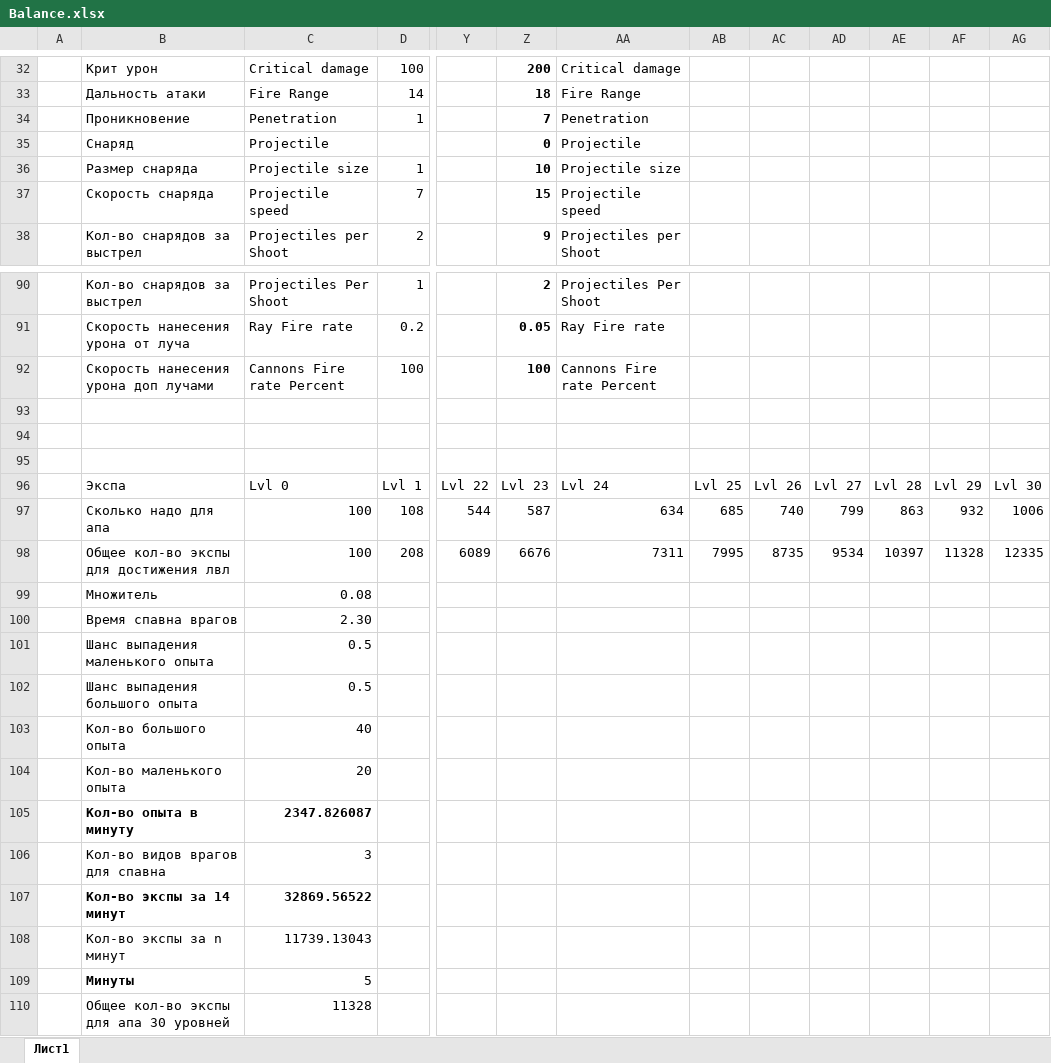
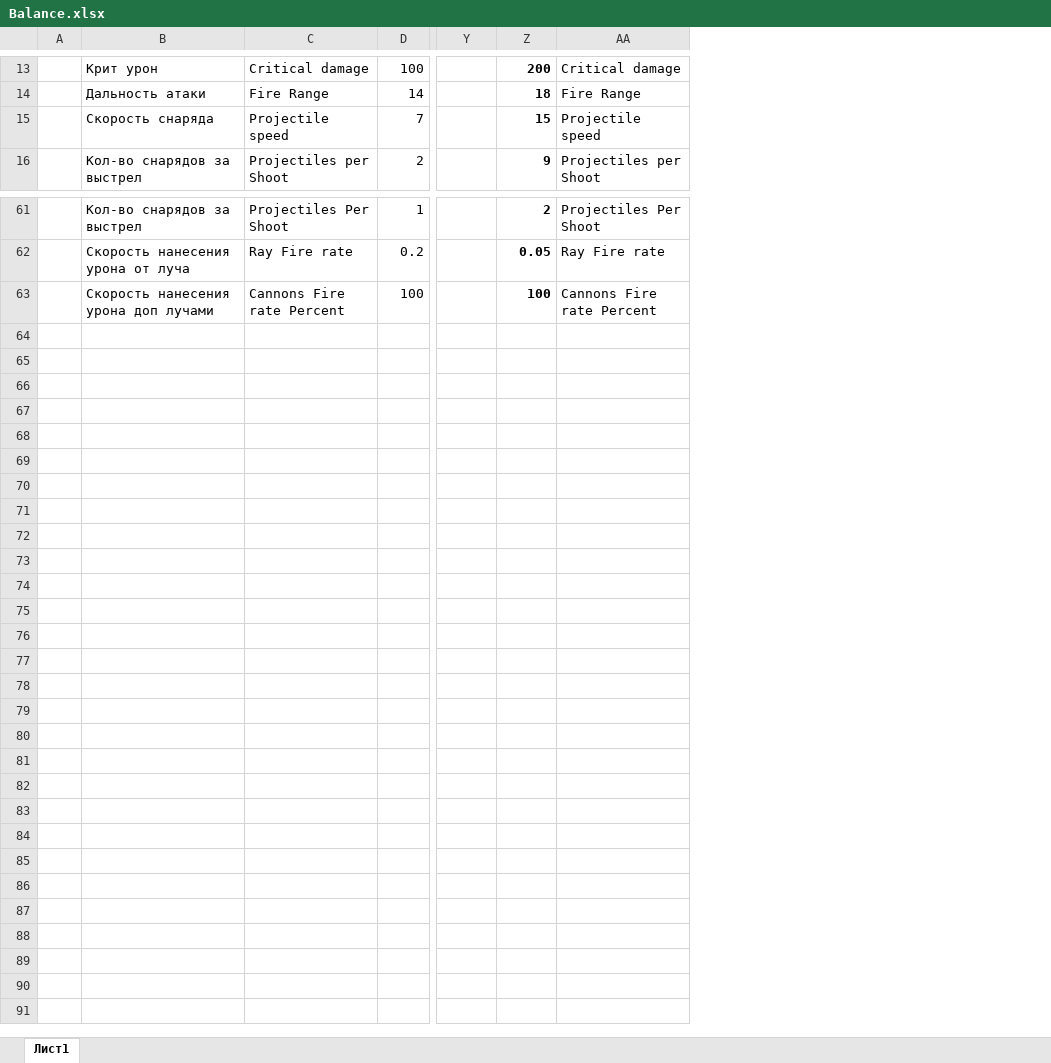
Before and after one commit to Kiuh/Tank-Survivors, an Excel workbook: Documentation/Balance/Balance.xlsx, sheet Лист1, drawn as a sheet; only a part is shown, gaps mark what is left out; values as stored, in another font and other column widths than the file's, no borders; removed rows and columns are numbered as before the commit, all else as after; rows hold the shown columns only; the diff covers the shown part only; the diff names each change by its address in the sheet, - before the commit and + after, or states it on an @@ line.

```diff
--- a/Documentation/Balance/Balance.xlsx (sheet Лист1)
+++ b/Documentation/Balance/Balance.xlsx (sheet Лист1)
-column A, empty
+column A, empty
-column AB, empty
-column AC, empty
-column AD, empty
-column AE, empty
-column AF, empty
-column AG, empty
-row 34:  | Проникновение | Penetration | 1 |  | 7 | Penetration
-row 35:  | Снаряд | Projectile |  |  | 0 | Projectile
-row 36:  | Размер снаряда | Projectile size | 1 |  | 10 | Projectile size
-row 93: (empty)
-row 94: (empty)
-row 95: (empty)
-row 96:  | Экспа | Lvl 0 | Lvl 1 | Lvl 22 | Lvl 23 | Lvl 24 | Lvl 25 | Lvl 26 | Lvl 27 | Lvl 28 | Lvl 29 | Lvl 30
-row 97:  | Сколько надо для апа | 100 | 108 | 544 | 587 | 634 | 685 | 740 | 799 | 863 | 932 | 1006
-row 98:  | Общее кол-во экспы для достижения лвл | 100 | 208 | 6089 | 6676 | 7311 | 7995 | 8735 | 9534 | 10397 | 11328 | 12335
-row 99:  | Множитель | 0.08
-row 100:  | Время спавна врагов | 2.30
-row 101:  | Шанс выпадения маленького опыта | 0.5
-row 102:  | Шанс выпадения большого опыта | 0.5
-row 103:  | Кол-во большого опыта | 40
-row 104:  | Кол-во маленького опыта | 20
-row 105:  | Кол-во опыта в минуту | 2347.826087
-row 106:  | Кол-во видов врагов для спавна | 3
-row 107:  | Кол-во экспы за 14 минут | 32869.56522
-row 108:  | Кол-во экспы за n минут | 11739.13043
-row 109:  | Минуты | 5
-row 110:  | Общее кол-во экспы для апа 30 уровней | 11328
```
Also changed, not shown: 26 removed rows and 7 edited cells elsewhere in this sheet, formulas that keep their value, 9 other files.
